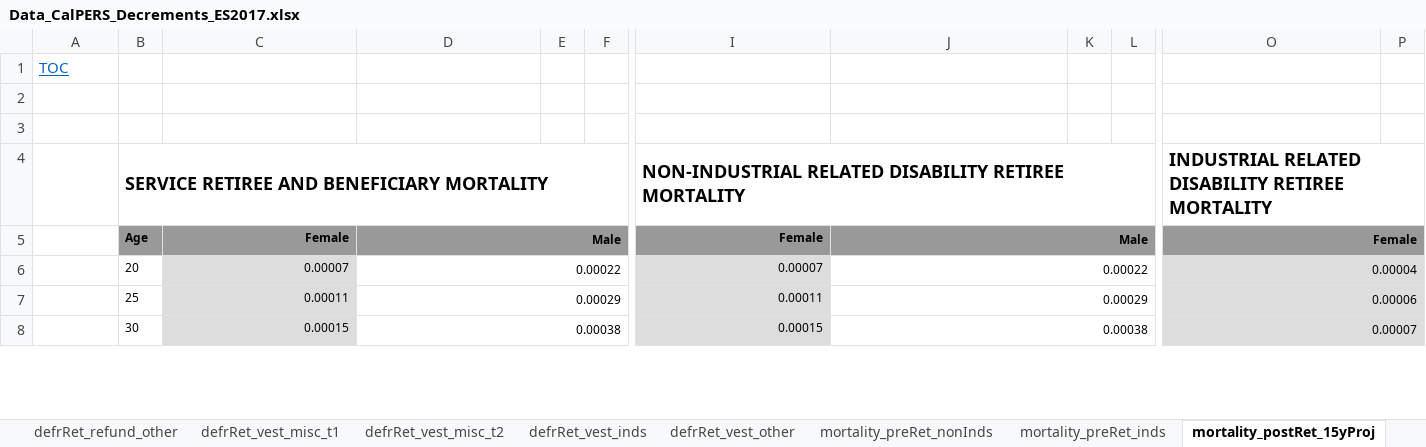
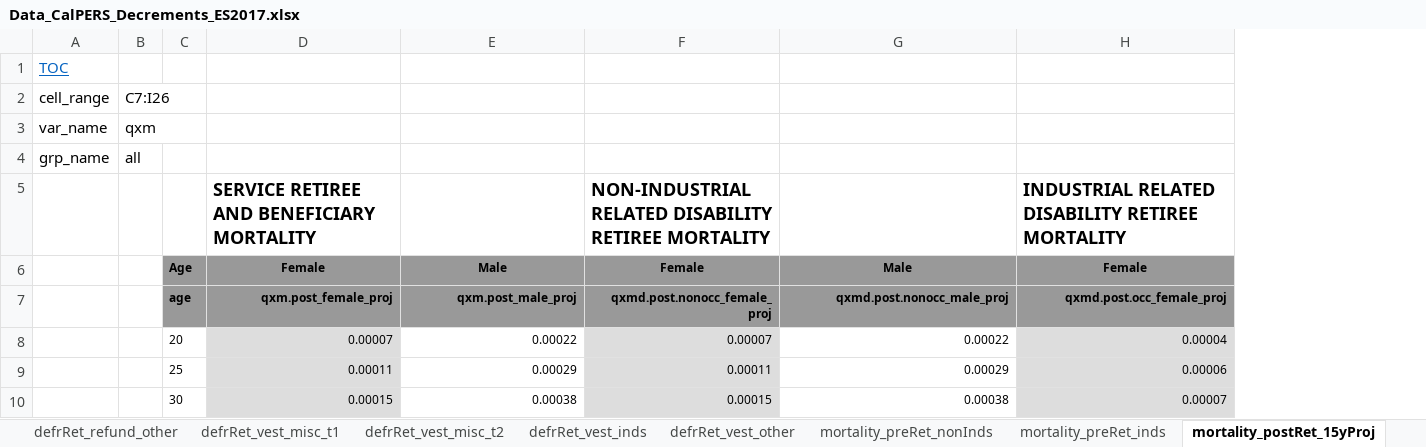
Before and after one commit to yimengyin16/model_CalPERS, an Excel workbook: inputs/data_raw/Data_CalPERS_Decrements_ES2017.xlsx, sheet mortality_postRet_15yProj, drawn as a sheet; only a part is shown, gaps mark what is left out; values as stored, in another font and other column widths than the file's, no borders; removed rows and columns are numbered as before the commit, all else as after; rows hold the shown columns only; the diff covers the shown part only; the diff names each change by its address in the sheet, - before the commit and + after, or states it on an @@ line.

```diff
--- a/inputs/data_raw/Data_CalPERS_Decrements_ES2017.xlsx (sheet mortality_postRet_15yProj)
+++ b/inputs/data_raw/Data_CalPERS_Decrements_ES2017.xlsx (sheet mortality_postRet_15yProj)
+column B, rows 2-3: C7:I26 | qxm
-column E, empty
-column F, empty
-column K, empty
-column L, empty
-column P, empty
-row 2: (empty)
+row 2: cell_range | C7:I26
-row 3: (empty)
+row 3: var_name | qxm
-row 4:  | SERVICE RETIREE AND BENEFICIARY MORTALITY |  |  |  |  | NON-INDUSTRIAL RELATED DISABILITY RETIREE MORTALITY |  |  |  | INDUSTRIAL RELATED DISABILITY RETIREE MORTALITY
+row 4: grp_name | all
+row 5:  |  |  | SERVICE RETIREE AND BENEFICIARY MORTALITY |  | NON-INDUSTRIAL RELATED DISABILITY RETIREE MORTALITY |  | INDUSTRIAL RELATED DISABILITY RETIREE MORTALITY
-D6:E6 alignment: right
+D6:E6 alignment: center
-D5:F5 merged
-F6:G6 alignment: right
+F6:G6 alignment: center
-J5:L5 merged
-H6 alignment: right
+H6 alignment: center
-O5:P5 merged
+row 7:  |  | age | qxm.post_female_proj | qxm.post_male_proj | qxmd.post.nonocc_female_proj | qxmd.post.nonocc_male_proj | qxmd.post.occ_female_proj
-D6:F6 merged
-J6:L6 merged
-O6:P6 merged
-D7:F7 merged
-J7:L7 merged
-O7:P7 merged
-D8:F8 merged
-J8:L8 merged
-O8:P8 merged
```
Also changed, not shown: 4 removed columns, cell formats and merged cells elsewhere in this sheet, sheet mortality_postRet_noProj, sheet disbRet_nonInds, sheet defrRet_vest_other, sheet defrRet_vest_inds, sheet defrRet_vest_misc_t1, sheet defrRet_refund_misc_t1, 20 more sheets, charts or pictures, 9 other files.
